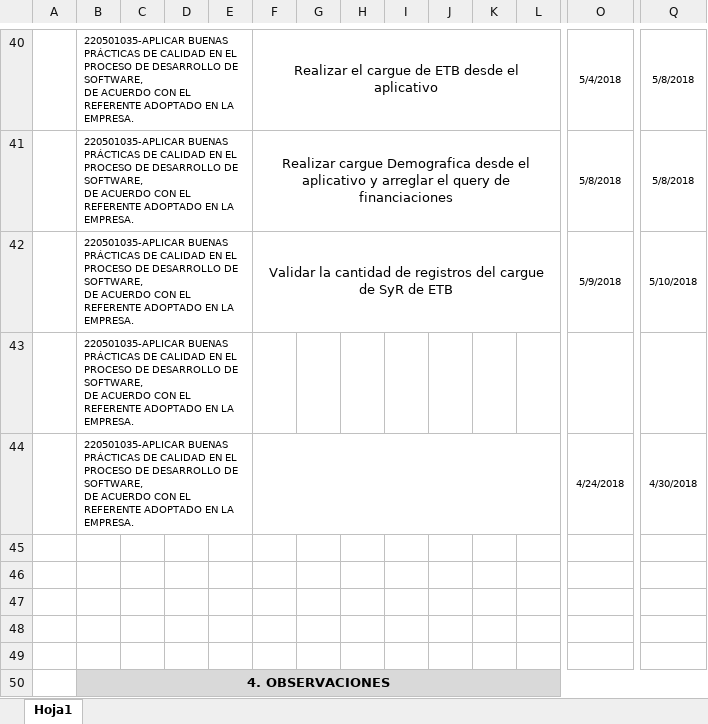
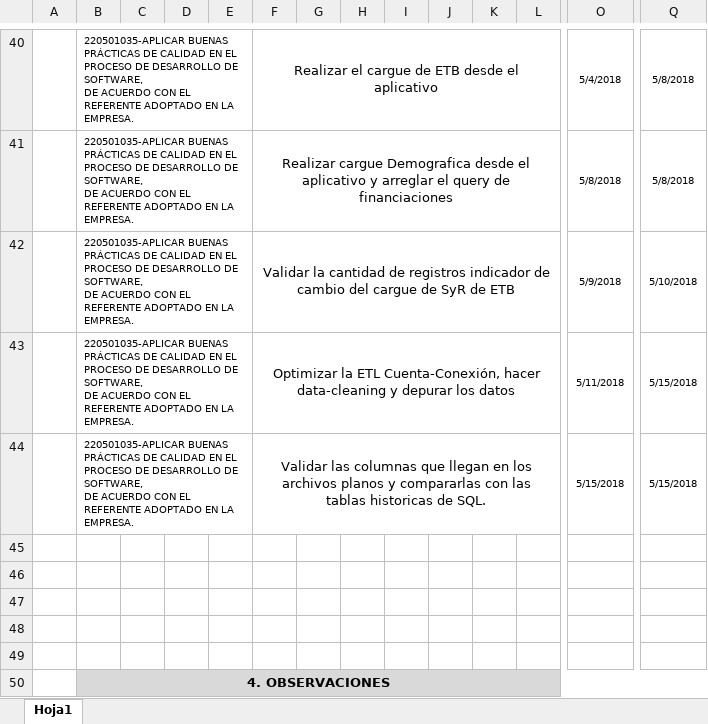
Before and after one commit to Deividpad/Files-Practice, an Excel workbook: Bitacoras/5.Inicio 13 Mayo/BITACORA ETAPA PRODUCTIVA.xlsx, sheet Hoja1, drawn as a sheet; only a part is shown, gaps mark what is left out; values as stored, in another font and other column widths than the file's, no borders; charts and pictures not drawn; removed rows and columns are numbered as before the commit, all else as after; rows hold the shown columns only; ↵ is a line break in a cell; the diff names each change by its address in the sheet, - before the commit and + after, or states it on an @@ line.

Commit message:
Bitacora 28 Mayo

```diff
--- a/Bitacoras/5.Inicio 13 Mayo/BITACORA ETAPA PRODUCTIVA.xlsx (sheet Hoja1)
+++ b/Bitacoras/5.Inicio 13 Mayo/BITACORA ETAPA PRODUCTIVA.xlsx (sheet Hoja1)
-F42: …de registros del cargue…
+F42: …de registros indicador de cambio del cargue…
-row 43:  | 220501035-APLICAR BUENAS PRÁCTICAS DE CALIDAD EN EL PROCESO DE DESARROLLO DE SOFTWARE, ↵ DE ACUERDO CON EL REFERENTE ADOPTADO EN LA EMPRESA.
-row 44:  | 220501035-APLICAR BUENAS PRÁCTICAS DE CALIDAD EN EL PROCESO DE DESARROLLO DE SOFTWARE, ↵ DE ACUERDO CON EL REFERENTE ADOPTADO EN LA EMPRESA. |  |  |  |  |  |  |  |  |  |  | 4/24/2018 | 4/30/2018
+row 43:  | 220501035-APLICAR BUENAS PRÁCTICAS DE CALIDAD EN EL PROCESO DE DESARROLLO DE SOFTWARE, ↵ DE ACUERDO CON EL REFERENTE ADOPTADO EN LA EMPRESA. |  |  |  | Optimizar la ETL Cuenta-Conexión, hacer data-cleaning y depurar los datos |  |  |  |  |  |  | 5/11/2018 | 5/15/2018
+row 44:  | 220501035-APLICAR BUENAS PRÁCTICAS DE CALIDAD EN EL PROCESO DE DESARROLLO DE SOFTWARE, ↵ DE ACUERDO CON EL REFERENTE ADOPTADO EN LA EMPRESA. |  |  |  | Validar las columnas que llegan en los archivos planos y compararlas con las tablas historicas de SQL. |  |  |  |  |  |  | 5/15/2018 | 5/15/2018
```
Also changed, not shown: 48 other files.
